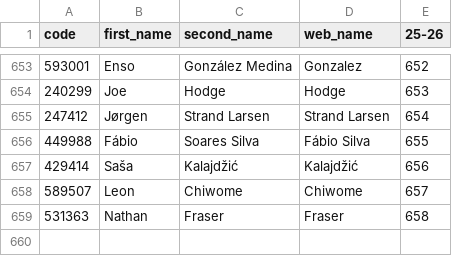
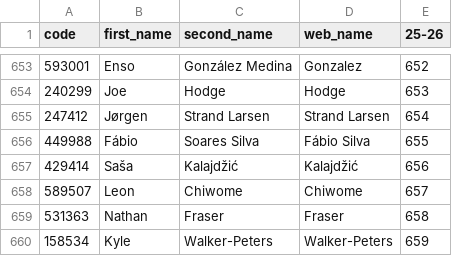
Before and after one commit to ChrisMusson/FPL-ID-Map, a CSV file: FPL/25-26.csv, drawn as a sheet; only a part is shown, gaps mark what is left out.

Commit message:
Add new player to FPL/25-26.csv

```diff
--- a/FPL/25-26.csv
+++ b/FPL/25-26.csv
@@ -659 +659,2 @@ code,first_name,second_name,web_name,25-26
 531363,Nathan,Fraser,Fraser,658
+158534,Kyle,Walker-Peters,Walker-Peters,659
```
